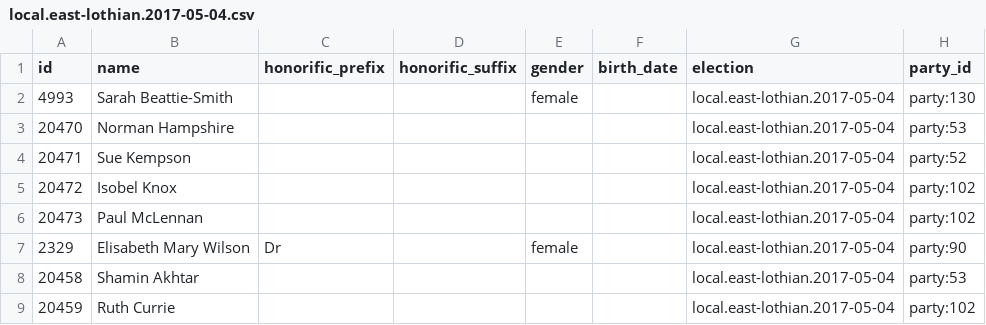
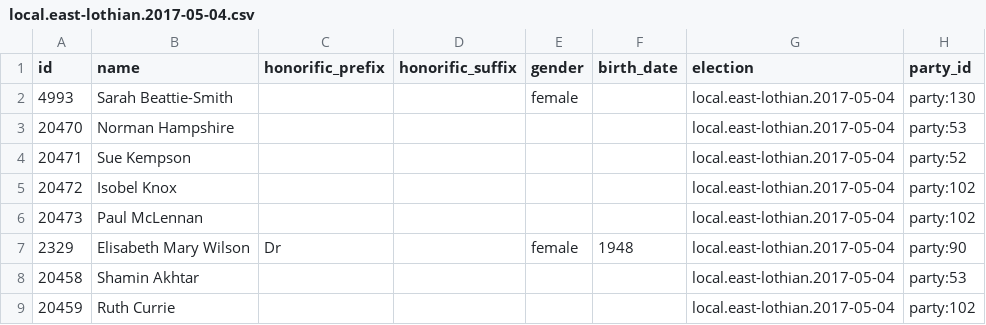
Before and after one commit to gerrymulvenna/council17, a CSV file: scripts/local.east-lothian.2017-05-04.csv, drawn as a sheet; only a part is shown; the diff names each change by its address in the sheet, - before the commit and + after, or states it on an @@ line.

```diff
--- a/scripts/local.east-lothian.2017-05-04.csv
+++ b/scripts/local.east-lothian.2017-05-04.csv
-F7 (birth_date): (empty)
+F7 (birth_date): 1948
```
Also changed, not shown: scripts/local.highland.2017-05-04.csv, scripts/local.perth-and-kinross.2017-05-04.csv, 10 other files.
